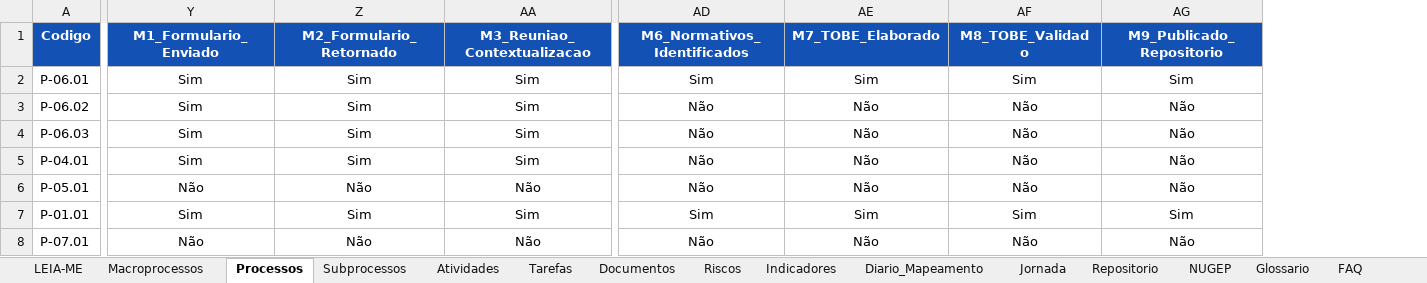
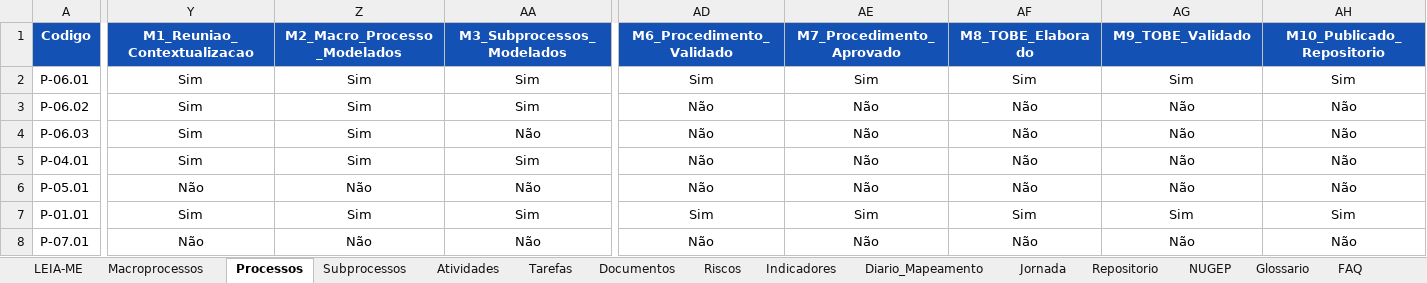
Before and after one commit to ordonescodevasf/painel_de_processos, an Excel workbook: data/painel-processos-dados.xlsx, sheet Processos, drawn as a sheet; only a part is shown, gaps mark what is left out; values as stored, in another font and other column widths than the file's, no borders; charts and pictures not drawn; the diff covers the shown part only; the diff names each change by its address in the sheet, - before the commit and + after, or states it on an @@ line.

```diff
--- a/data/painel-processos-dados.xlsx (sheet Processos)
+++ b/data/painel-processos-dados.xlsx (sheet Processos)
+column AH (M10_Publicado_Repositorio), rows 2-8: Sim | Não | Não | Não | Não | Sim | Não
-Y1: M1_Formulario_Enviado
+Y1: M1_Reuniao_Contextualizacao
-Z1: M2_Formulario_Retornado
+Z1: M2_Macro_Processo_Modelados
-AA1: M3_Reuniao_Contextualizacao
+AA1: M3_Subprocessos_Modelados
-AD1: M6_Normativos_Identificados
+AD1: M6_Procedimento_Validado
-AE1: M7_TOBE_Elaborado
+AE1: M7_Procedimento_Aprovado
-AF1: M8_TOBE_Validado
+AF1: M8_TOBE_Elaborado
-AG1: M9_Publicado_Repositorio
+AG1: M9_TOBE_Validado
-AA4 (M3_Subprocessos_Modelados): Sim
+AA4 (M3_Subprocessos_Modelados): Não
```
Also changed, not shown: 1 edited cell elsewhere in this sheet, sheet Subprocessos, sheet Atividades, sheet LEIA-ME, sheet FAQ, sheet Repositorio, 8 other files.
